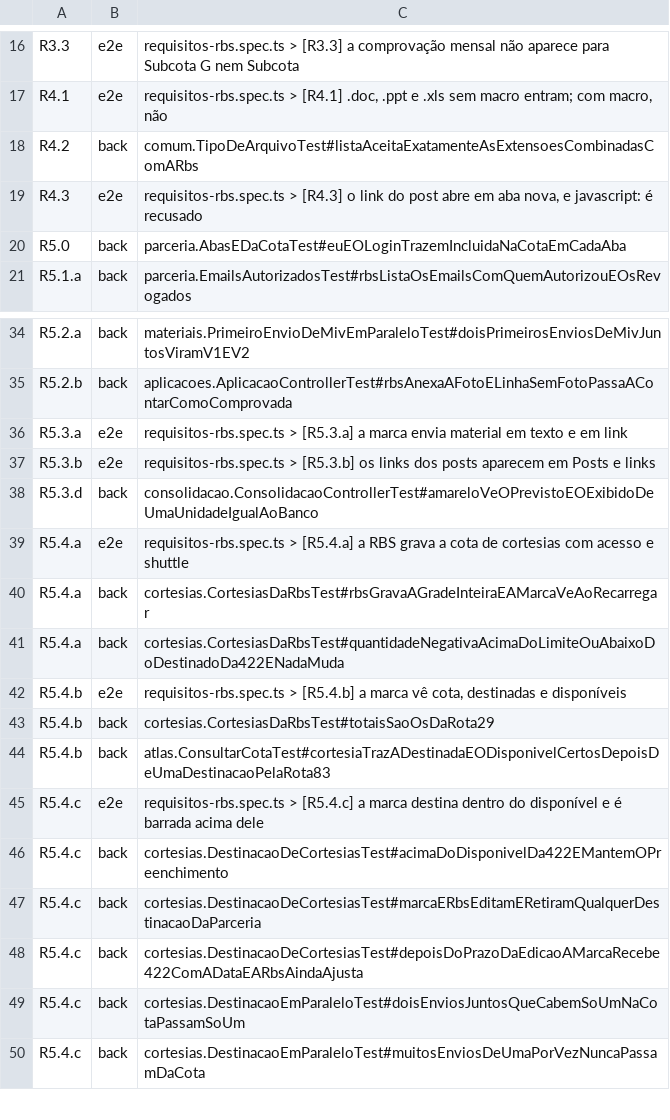
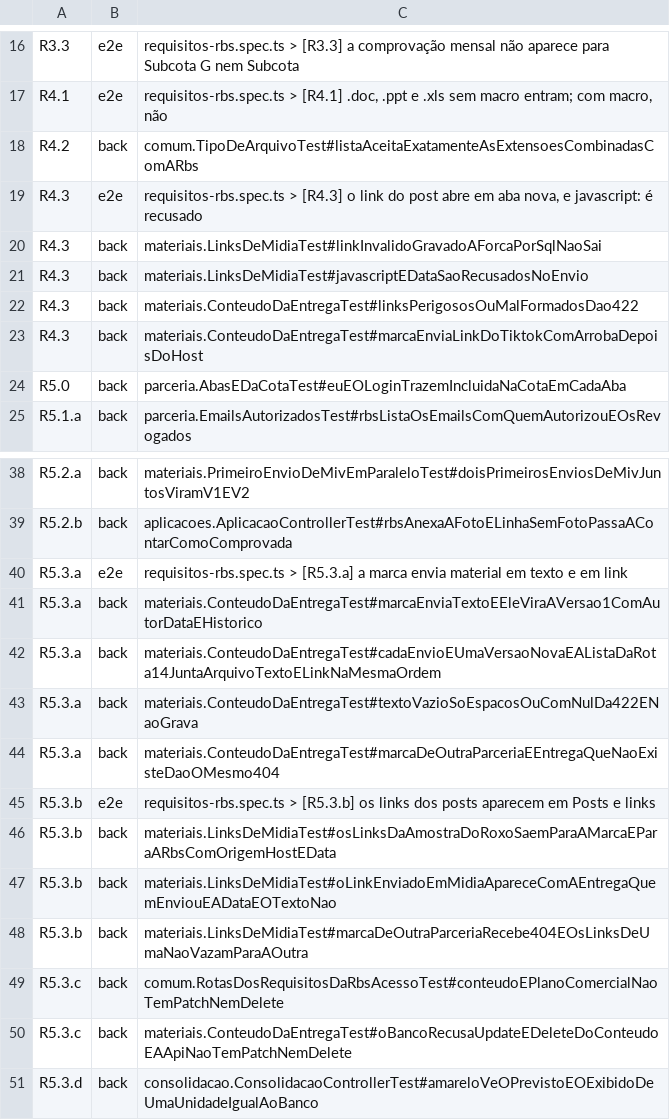
Before and after one commit to PHMFG/planeta-360, a TSV file: frontend/e2e/matriz.tsv, drawn as a sheet; only a part is shown, gaps mark what is left out; the shorter side is filled out with more unchanged rows.

Commit message:
feat(materiais): material em texto ou link, e os links dos posts
A marca só enviava arquivo, e o link do post gravado pela carga
(veiculacao.link) não aparecia em lugar nenhum.

- rota 86: POST /api/entregas/{id}/conteudos grava texto (1 a 5.000
  caracteres) ou link (http/https com host, sem usuario@, espaço,
  controle nem bidi) como versão nova da entrega, com autor, data e
  histórico; mesmas regras de quem envia da rota 17; parceria
  encerrada dá 409; NUL e controles dão 422; não há PATCH nem DELETE
- rota 87: GET /api/parcerias/{id}/links-de-midia junta os links da
  carga e os enviados em entregas de Mídia, só com http(s) válido:
  link inválido gravado no banco não sai
- rotas 14, 15, 19 e 71: a entrega ganha "versoes", lista única de
  arquivo, texto e link na mesma sequência de versão
- a versão do próximo arquivo passa a contar também os conteúdos, e a
  fila da RBS (rota 16) conta o texto da marca como último envio
- matriz de acesso, listas do PermissaoAntesDoCorpo, matriz.tsv e
  docs/api.md (87 rotas) no mesmo commit

Conferido: suíte inteira (3470 testes) verde; trocar a regra do link
para aceitar javascript: deixa 6 testes vermelhos.

```diff
--- a/frontend/e2e/matriz.tsv
+++ b/frontend/e2e/matriz.tsv
@@ -19,2 +19,6 @@ R4.2	back	comum.TipoDeArquivoTest#listaAceitaExatamenteAsExtensoesCombinadasComA
 R4.3	e2e	requisitos-rbs.spec.ts > [R4.3] o link do post abre em aba nova, e javascript: é recusado
+R4.3	back	materiais.LinksDeMidiaTest#linkInvalidoGravadoAForcaPorSqlNaoSai
+R4.3	back	materiais.LinksDeMidiaTest#javascriptEDataSaoRecusadosNoEnvio
+R4.3	back	materiais.ConteudoDaEntregaTest#linksPerigososOuMalFormadosDao422
+R4.3	back	materiais.ConteudoDaEntregaTest#marcaEnviaLinkDoTiktokComArrobaDepoisDoHost
 R5.0	back	parceria.AbasEDaCotaTest#euEOLoginTrazemIncluidaNaCotaEmCadaAba
@@ -36,3 +40,12 @@ R5.2.b	back	aplicacoes.AplicacaoControllerTest#rbsAnexaAFotoELinhaSemFotoPassaAC
 R5.3.a	e2e	requisitos-rbs.spec.ts > [R5.3.a] a marca envia material em texto e em link
+R5.3.a	back	materiais.ConteudoDaEntregaTest#marcaEnviaTextoEEleViraAVersao1ComAutorDataEHistorico
+R5.3.a	back	materiais.ConteudoDaEntregaTest#cadaEnvioEUmaVersaoNovaEAListaDaRota14JuntaArquivoTextoELinkNaMesmaOrdem
+R5.3.a	back	materiais.ConteudoDaEntregaTest#textoVazioSoEspacosOuComNulDa422ENaoGrava
+R5.3.a	back	materiais.ConteudoDaEntregaTest#marcaDeOutraParceriaEEntregaQueNaoExisteDaoOMesmo404
 R5.3.b	e2e	requisitos-rbs.spec.ts > [R5.3.b] os links dos posts aparecem em Posts e links
+R5.3.b	back	materiais.LinksDeMidiaTest#osLinksDaAmostraDoRoxoSaemParaAMarcaEParaARbsComOrigemHostEData
+R5.3.b	back	materiais.LinksDeMidiaTest#oLinkEnviadoEmMidiaApareceComAEntregaQuemEnviouEADataEOTextoNao
+R5.3.b	back	materiais.LinksDeMidiaTest#marcaDeOutraParceriaRecebe404EOsLinksDeUmaNaoVazamParaAOutra
+R5.3.c	back	comum.RotasDosRequisitosDaRbsAcessoTest#conteudoEPlanoComercialNaoTemPatchNemDelete
+R5.3.c	back	materiais.ConteudoDaEntregaTest#oBancoRecusaUpdateEDeleteDoConteudoEAApiNaoTemPatchNemDelete
 R5.3.d	back	consolidacao.ConsolidacaoControllerTest#amareloVeOPrevistoEOExibidoDeUmaUnidadeIgualAoBanco
```
Also changed, not shown: 15 other files.
